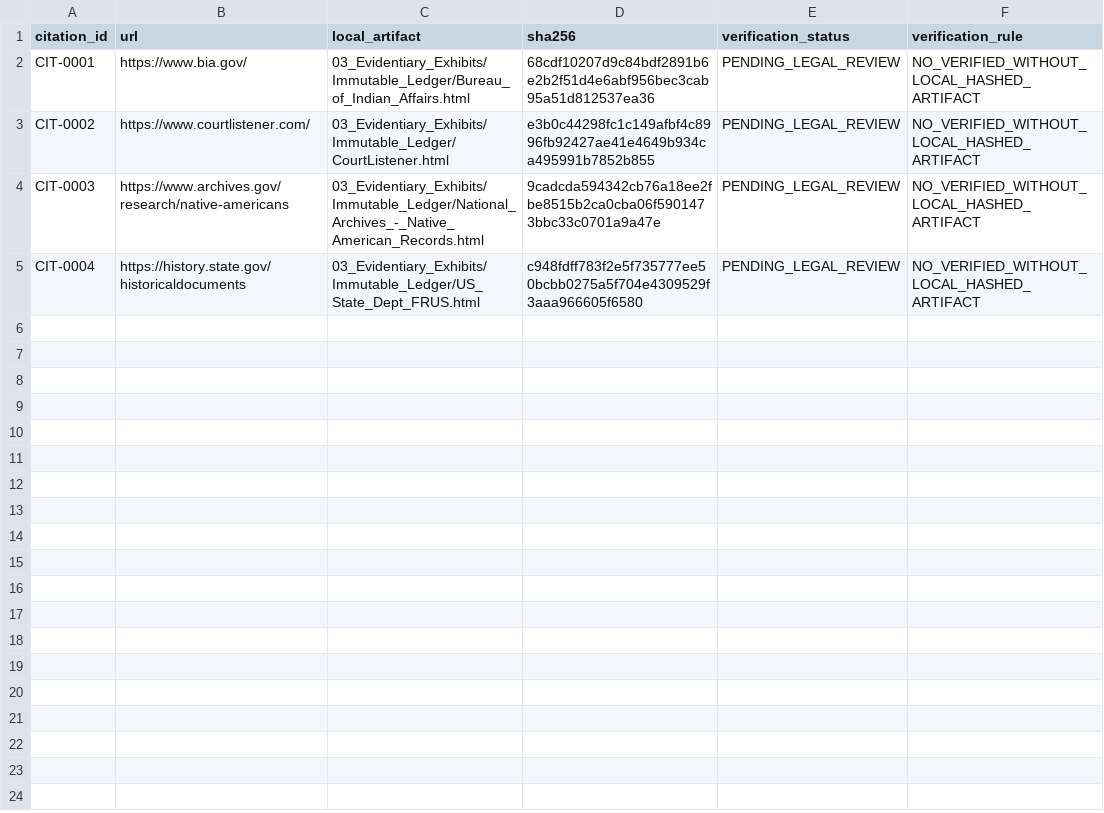
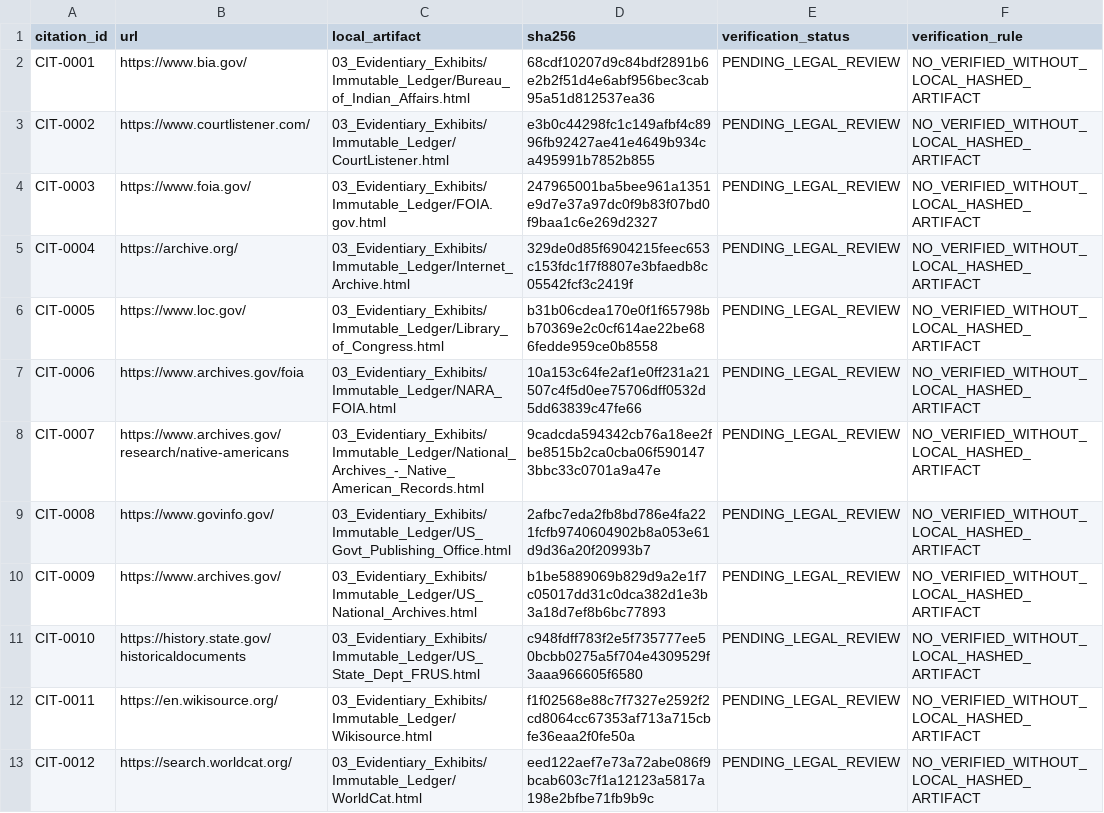
Before and after one commit to GlobalRestitutionAlliance/turtle-island-us-washoe-tribe-of-nevada-california-washoe-master-litigation, a CSV file: 03_Evidentiary_Exhibits/CITATION_INDEX.csv, drawn as a sheet.

Commit message:
Batch 2b: harvest expanded sources, citations, manifests

```diff
--- a/03_Evidentiary_Exhibits/CITATION_INDEX.csv
+++ b/03_Evidentiary_Exhibits/CITATION_INDEX.csv
@@ -3,3 +3,11 @@ CIT-0001,https://www.bia.gov/,03_Evidentiary_Exhibits/Immutable_Ledger/Bureau_of
 CIT-0002,https://www.courtlistener.com/,03_Evidentiary_Exhibits/Immutable_Ledger/CourtListener.html,e3b0c44298fc1c149afbf4c8996fb92427ae41e4649b934ca495991b7852b855,PENDING_LEGAL_REVIEW,NO_VERIFIED_WITHOUT_LOCAL_HASHED_ARTIFACT
-CIT-0003,https://www.archives.gov/research/native-americans,03_Evidentiary_Exhibits/Immutable_Ledger/National_Archives_-_Native_American_Records.html,9cadcda594342cb76a18ee2fbe8515b2ca0cba06f5901473bbc33c0701a9a47e,PENDING_LEGAL_REVIEW,NO_VERIFIED_WITHOUT_LOCAL_HASHED_ARTIFACT
-CIT-0004,https://history.state.gov/historicaldocuments,03_Evidentiary_Exhibits/Immutable_Ledger/US_State_Dept_FRUS.html,c948fdff783f2e5f735777ee50bcbb0275a5f704e4309529f3aaa966605f6580,PENDING_LEGAL_REVIEW,NO_VERIFIED_WITHOUT_LOCAL_HASHED_ARTIFACT
+CIT-0003,https://www.foia.gov/,03_Evidentiary_Exhibits/Immutable_Ledger/FOIA.gov.html,247965001ba5bee961a1351e9d7e37a97dc0f9b83f07bd0f9baa1c6e269d2327,PENDING_LEGAL_REVIEW,NO_VERIFIED_WITHOUT_LOCAL_HASHED_ARTIFACT
+CIT-0004,https://archive.org/,03_Evidentiary_Exhibits/Immutable_Ledger/Internet_Archive.html,329de0d85f6904215feec653c153fdc1f7f8807e3bfaedb8c05542fcf3c2419f,PENDING_LEGAL_REVIEW,NO_VERIFIED_WITHOUT_LOCAL_HASHED_ARTIFACT
+CIT-0005,https://www.loc.gov/,03_Evidentiary_Exhibits/Immutable_Ledger/Library_of_Congress.html,b31b06cdea170e0f1f65798bb70369e2c0cf614ae22be686fedde959ce0b8558,PENDING_LEGAL_REVIEW,NO_VERIFIED_WITHOUT_LOCAL_HASHED_ARTIFACT
+CIT-0006,https://www.archives.gov/foia,03_Evidentiary_Exhibits/Immutable_Ledger/NARA_FOIA.html,10a153c64fe2af1e0ff231a21507c4f5d0ee75706dff0532d5dd63839c47fe66,PENDING_LEGAL_REVIEW,NO_VERIFIED_WITHOUT_LOCAL_HASHED_ARTIFACT
+CIT-0007,https://www.archives.gov/research/native-americans,03_Evidentiary_Exhibits/Immutable_Ledger/National_Archives_-_Native_American_Records.html,9cadcda594342cb76a18ee2fbe8515b2ca0cba06f5901473bbc33c0701a9a47e,PENDING_LEGAL_REVIEW,NO_VERIFIED_WITHOUT_LOCAL_HASHED_ARTIFACT
+CIT-0008,https://www.govinfo.gov/,03_Evidentiary_Exhibits/Immutable_Ledger/US_Govt_Publishing_Office.html,2afbc7eda2fb8bd786e4fa221fcfb9740604902b8a053e61d9d36a20f20993b7,PENDING_LEGAL_REVIEW,NO_VERIFIED_WITHOUT_LOCAL_HASHED_ARTIFACT
+CIT-0009,https://www.archives.gov/,03_Evidentiary_Exhibits/Immutable_Ledger/US_National_Archives.html,b1be5889069b829d9a2e1f7c05017dd31c0dca382d1e3b3a18d7ef8b6bc77893,PENDING_LEGAL_REVIEW,NO_VERIFIED_WITHOUT_LOCAL_HASHED_ARTIFACT
+CIT-0010,https://history.state.gov/historicaldocuments,03_Evidentiary_Exhibits/Immutable_Ledger/US_State_Dept_FRUS.html,c948fdff783f2e5f735777ee50bcbb0275a5f704e4309529f3aaa966605f6580,PENDING_LEGAL_REVIEW,NO_VERIFIED_WITHOUT_LOCAL_HASHED_ARTIFACT
+CIT-0011,https://en.wikisource.org/,03_Evidentiary_Exhibits/Immutable_Ledger/Wikisource.html,f1f02568e88c7f7327e2592f2cd8064cc67353af713a715cbfe36eaa2f0fe50a,PENDING_LEGAL_REVIEW,NO_VERIFIED_WITHOUT_LOCAL_HASHED_ARTIFACT
+CIT-0012,https://search.worldcat.org/,03_Evidentiary_Exhibits/Immutable_Ledger/WorldCat.html,eed122aef7e73a72abe086f9bcab603c7f1a12123a5817a198e2bfbe71fb9b9c,PENDING_LEGAL_REVIEW,NO_VERIFIED_WITHOUT_LOCAL_HASHED_ARTIFACT
```
Also changed, not shown: 32 other files.
